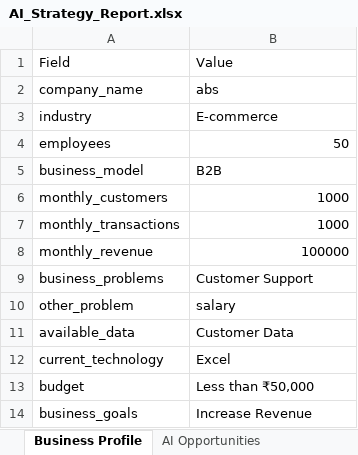
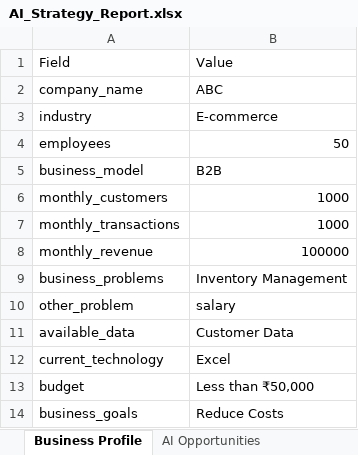
Before and after one commit to varunhm24/ai-strategy-consultant, an Excel workbook: reports/AI_Strategy_Report.xlsx, sheet Business Profile, drawn as a sheet; values as stored, in another font and other column widths than the file's, no borders; the diff names each change by its address in the sheet, - before the commit and + after, or states it on an @@ line.

```diff
--- a/reports/AI_Strategy_Report.xlsx (sheet Business Profile)
+++ b/reports/AI_Strategy_Report.xlsx (sheet Business Profile)
-B2: abs
+B2: ABC
-B9: Customer Support
+B9: Inventory Management
-B14: Increase Revenue
+B14: Reduce Costs
```
Also changed, not shown: sheet ROI Analysis, sheet AI Opportunities, sheet Implementation Plan, sheet Roadmap, 1 other file.
